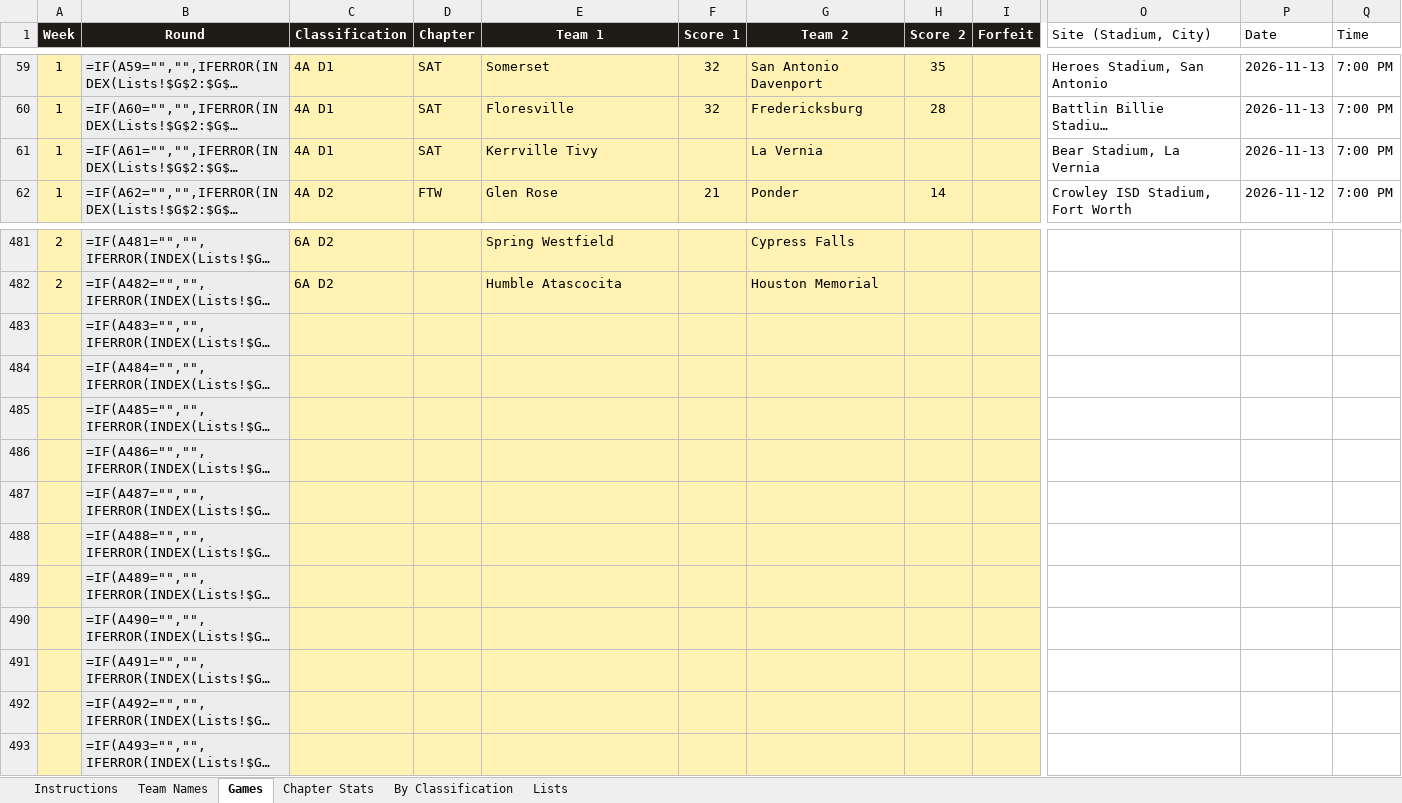
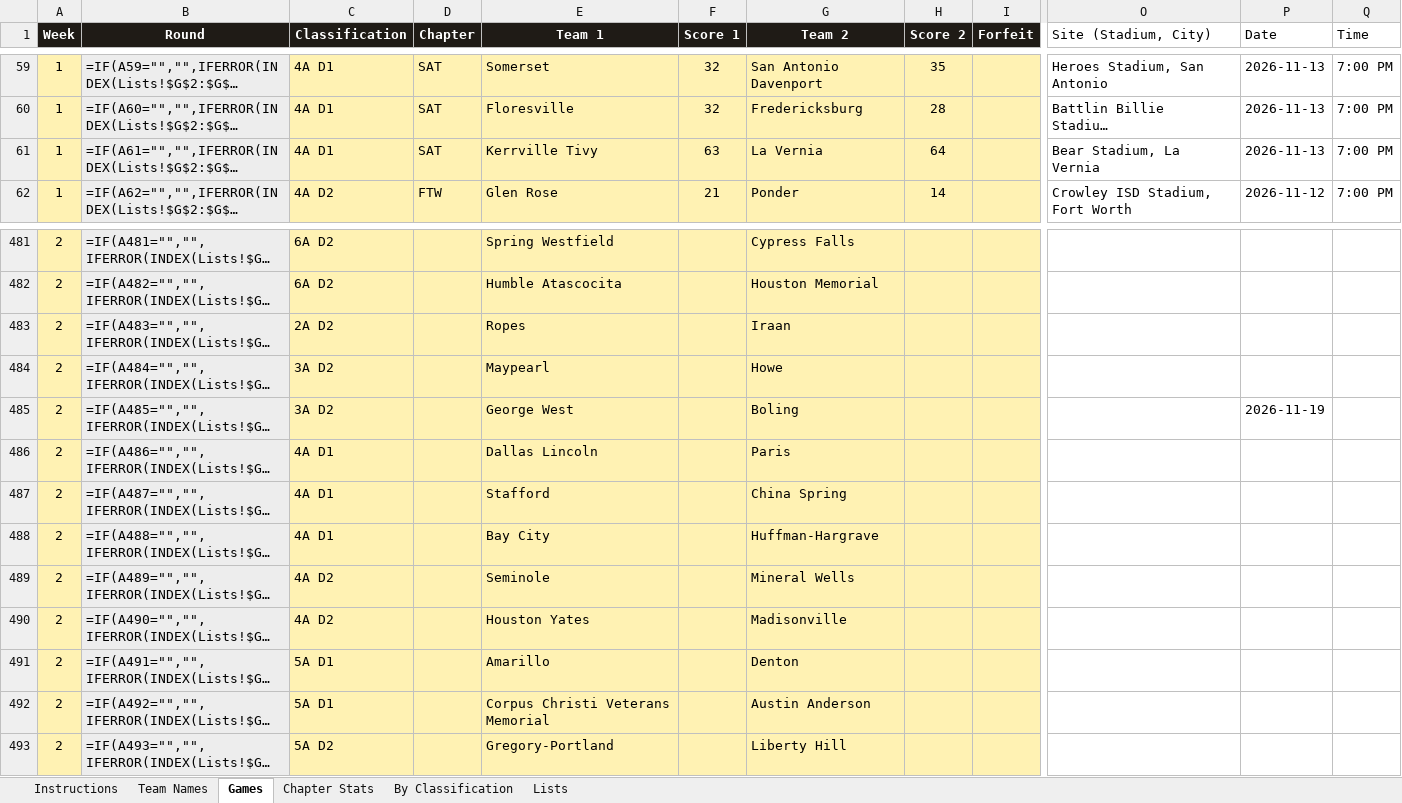
Before and after one commit to colemic2006/texasplayoffs, an Excel workbook: season/2026/2026_season.xlsx, sheet Games, drawn as a sheet; only a part is shown, gaps mark what is left out; long unchanged cells end in …; values as stored, in another font and other column widths than the file's, no borders; formulas without a stored value are shown as written; conditional formats not drawn; the diff covers the shown part only; the diff names each change by its address in the sheet, - before the commit and + after, or states it on an @@ line.

```diff
--- a/season/2026/2026_season.xlsx (sheet Games)
+++ b/season/2026/2026_season.xlsx (sheet Games)
-F61 (Score 1): (empty)
+F61 (Score 1): 63
-H61 (Score 2): (empty)
+H61 (Score 2): 64
-A483:A493 (Week): (empty)
+A483:A493 (Week): 2
-C483 (Classification): (empty)
+C483 (Classification): 2A D2
-E483 (Team 1): (empty)
+E483 (Team 1): Ropes
-G483 (Team 2): (empty)
+G483 (Team 2): Iraan
-C484:C485 (Classification): (empty)
+C484:C485 (Classification): 3A D2
-E484 (Team 1): (empty)
+E484 (Team 1): Maypearl
-G484 (Team 2): (empty)
+G484 (Team 2): Howe
-E485 (Team 1): (empty)
+E485 (Team 1): George West
-G485 (Team 2): (empty)
+G485 (Team 2): Boling
-P485 (Date): (empty)
+P485 (Date): 2026-11-19
-C486:C488 (Classification): (empty)
+C486:C488 (Classification): 4A D1
-E486 (Team 1): (empty)
+E486 (Team 1): Dallas Lincoln
-G486 (Team 2): (empty)
+G486 (Team 2): Paris
-E487 (Team 1): (empty)
+E487 (Team 1): Stafford
-G487 (Team 2): (empty)
+G487 (Team 2): China Spring
-E488 (Team 1): (empty)
+E488 (Team 1): Bay City
-G488 (Team 2): (empty)
+G488 (Team 2): Huffman-Hargrave
-C489:C490 (Classification): (empty)
+C489:C490 (Classification): 4A D2
-E489 (Team 1): (empty)
+E489 (Team 1): Seminole
-G489 (Team 2): (empty)
+G489 (Team 2): Mineral Wells
-E490 (Team 1): (empty)
+E490 (Team 1): Houston Yates
-G490 (Team 2): (empty)
+G490 (Team 2): Madisonville
-C491:C492 (Classification): (empty)
+C491:C492 (Classification): 5A D1
-E491 (Team 1): (empty)
+E491 (Team 1): Amarillo
-G491 (Team 2): (empty)
+G491 (Team 2): Denton
-E492 (Team 1): (empty)
+E492 (Team 1): Corpus Christi Veterans Memorial
-G492 (Team 2): (empty)
+G492 (Team 2): Austin Anderson
-C493 (Classification): (empty)
+C493 (Classification): 5A D2
-E493 (Team 1): (empty)
+E493 (Team 1): Gregory-Portland
-G493 (Team 2): (empty)
+G493 (Team 2): Liberty Hill
```
Also changed, not shown: 50 edited cells elsewhere in this sheet, sheet Team Names, hidden cells, 4 other files.
